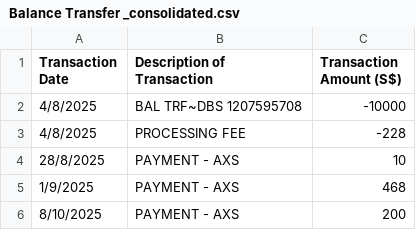
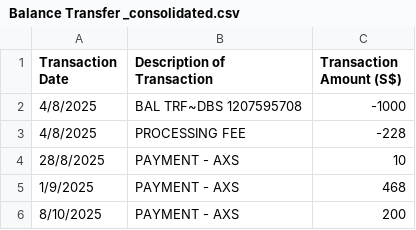
Before and after one commit to Sathyapriya-sb/pf12345, a CSV file: Balance Transfer _consolidated.csv, drawn as a sheet.

Commit message:
Update Balance Transfer _consolidated.csv

```diff
--- a/Balance Transfer _consolidated.csv
+++ b/Balance Transfer _consolidated.csv
@@ -1,3 +1,3 @@
 Transaction Date,Description of Transaction,Transaction Amount (S$)
-4/8/2025,BAL TRF~DBS 1207595708,-10000
+4/8/2025,BAL TRF~DBS 1207595708,-1000
 4/8/2025,PROCESSING FEE,-228
```
